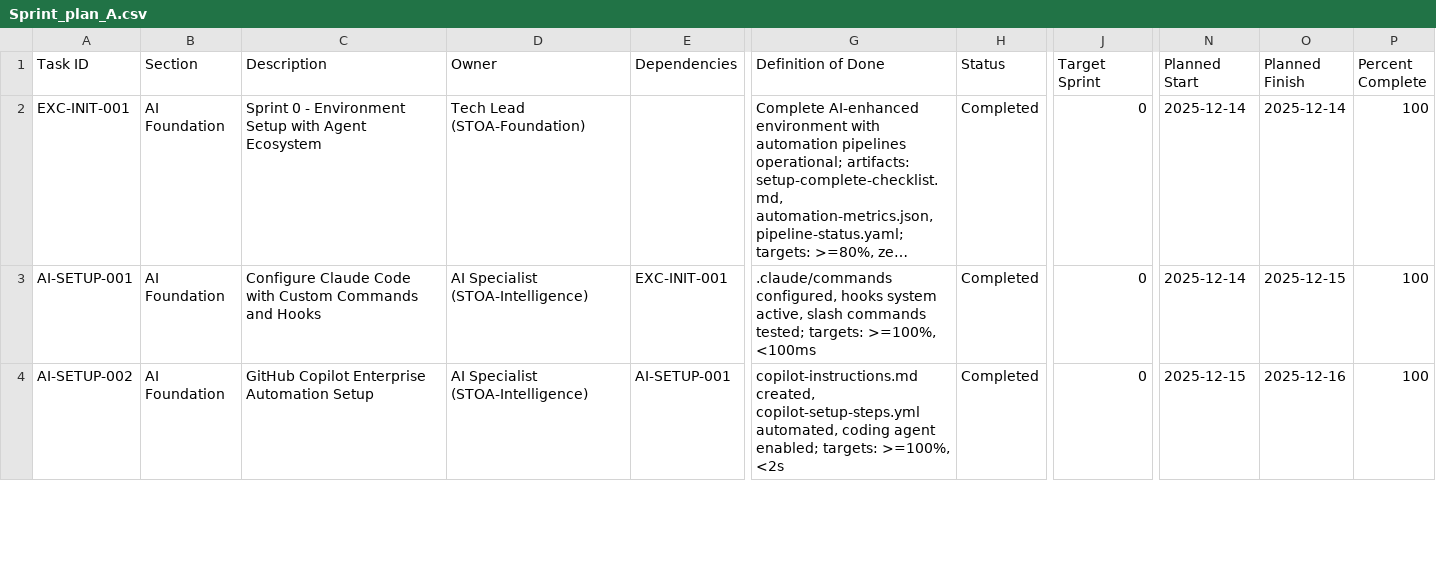
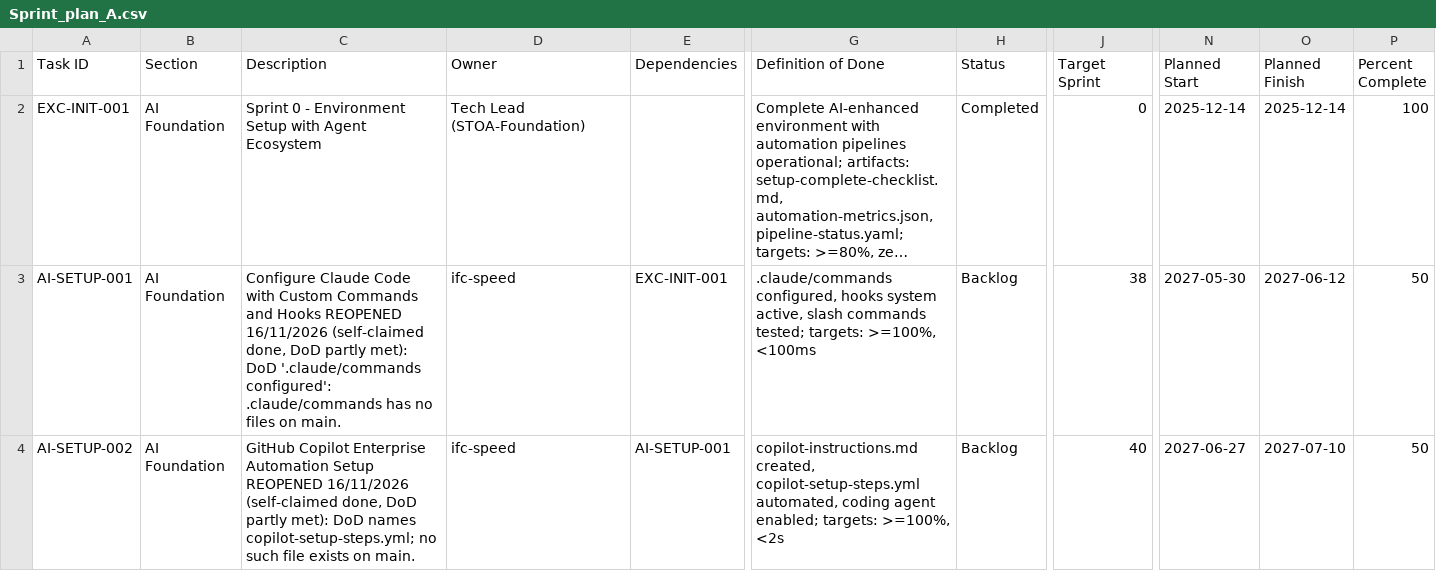
Before and after one commit to talyssonoliver/IntelliFlow-CRM, a CSV file: apps/project-tracker/docs/metrics/_global/Sprint_plan_A.csv, drawn as a sheet; only a part is shown, gaps mark what is left out; long unchanged cells end in …; the diff covers the shown part only; the diff names each change by its address in the sheet, - before the commit and + after, or states it on an @@ line.

```diff
--- a/apps/project-tracker/docs/metrics/_global/Sprint_plan_A.csv
+++ b/apps/project-tracker/docs/metrics/_global/Sprint_plan_A.csv
-C3 (Description): …and Hooks
+C3 (Description): …and Hooks REOPENED 16/11/2026 (self-claimed done, DoD partly met): DoD '.claude/commands configured': .claude/commands has no files on main.
-D3:D4 (Owner): AI Specialist (STOA-Intelligence)
+D3:D4 (Owner): ifc-speed
-H3:H4 (Status): Completed
+H3:H4 (Status): Backlog
-J3 (Target Sprint): 0
+J3 (Target Sprint): 38
-N3 (Planned Start): 2025-12-14
+N3 (Planned Start): 2027-05-30
-O3 (Planned Finish): 2025-12-15
+O3 (Planned Finish): 2027-06-12
-P3:P4 (Percent Complete): 100
+P3:P4 (Percent Complete): 50
-C4 (Description): …Automation Setup
+C4 (Description): …Automation Setup REOPENED 16/11/2026 (self-claimed done, DoD partly met): DoD names copilot-setup-steps.yml; no such file exists on main.
-J4 (Target Sprint): 0
+J4 (Target Sprint): 40
-N4 (Planned Start): 2025-12-15
+N4 (Planned Start): 2027-06-27
-O4 (Planned Finish): 2025-12-16
+O4 (Planned Finish): 2027-07-10
```
Also changed, not shown: 14 edited cells elsewhere in this file, apps/project-tracker/docs/metrics/_global/Sprint_plan.csv, apps/project-tracker/docs/metrics/_global/Sprint_plan_F.csv, 14 other files.
